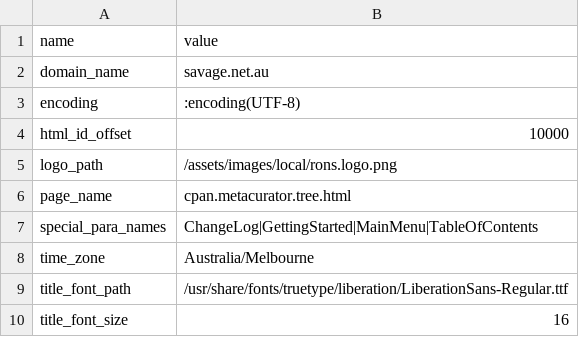
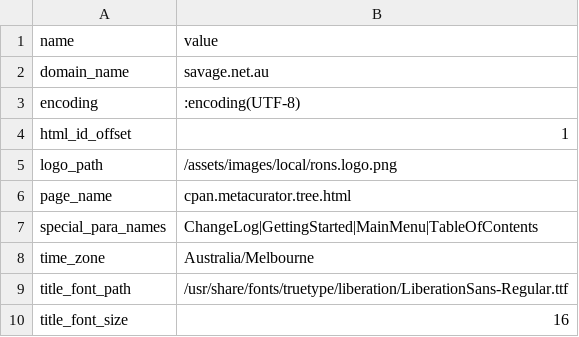
Before and after one commit to ronsavage/CPAN-MetaCurator, a CSV file: data/cpan.metacurator.constants.csv, drawn as a sheet.

Commit message:
Re-generate html/cpan.metacurator.tree.html

```diff
--- a/data/cpan.metacurator.constants.csv
+++ b/data/cpan.metacurator.constants.csv
@@ -3,3 +3,3 @@ domain_name,savage.net.au
 encoding,:encoding(UTF-8)
-html_id_offset,10000
+html_id_offset,1
 logo_path,/assets/images/local/rons.logo.png
```
Also changed, not shown: 4 other files.
